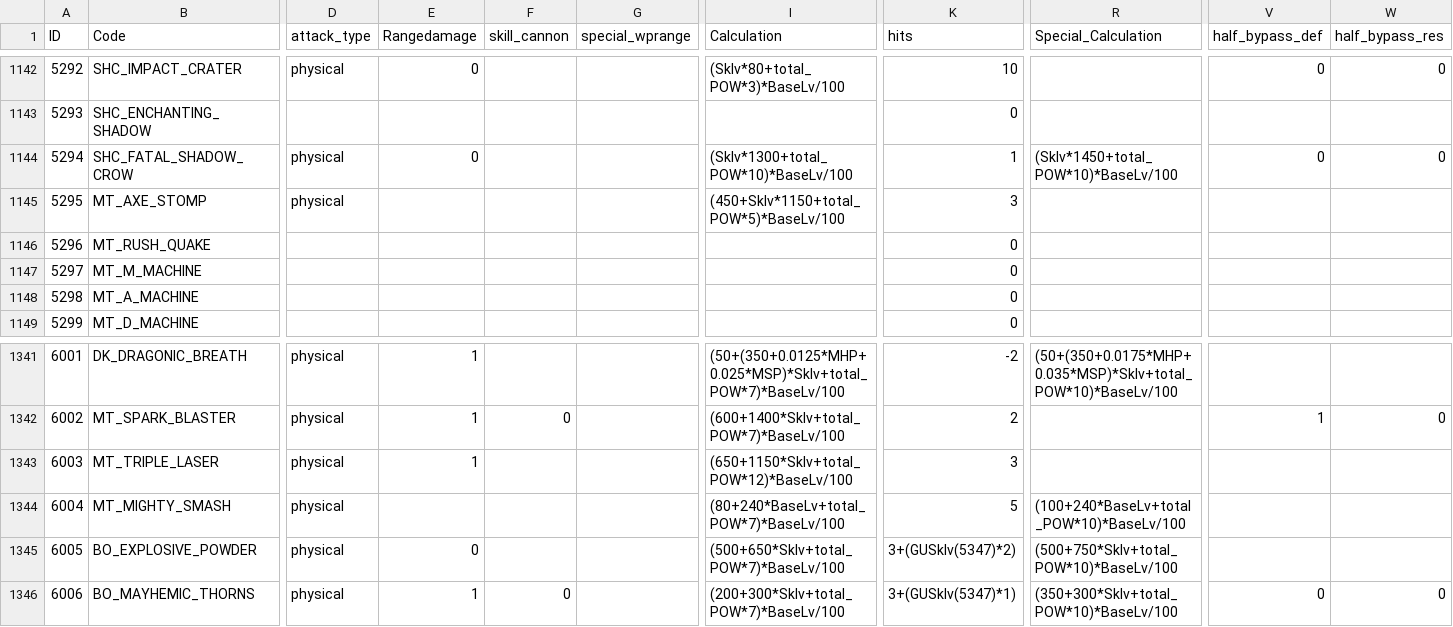
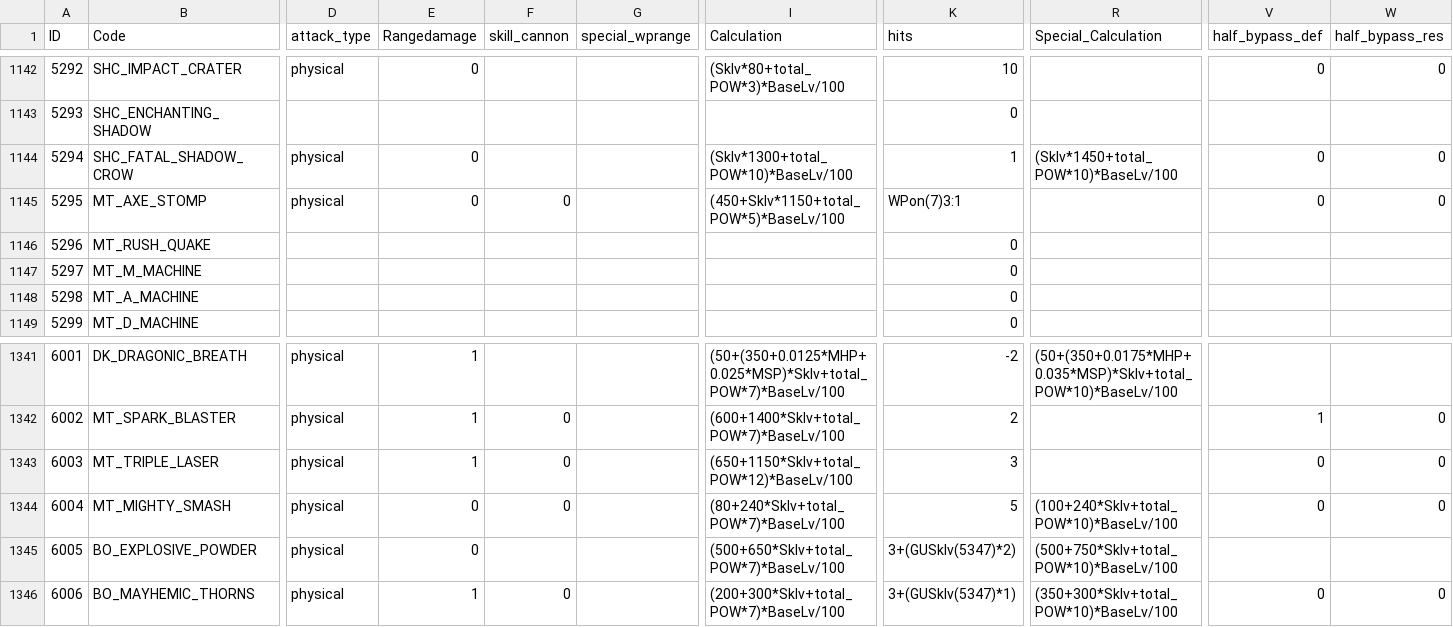
Before and after one commit to sOm2y/ROItemSearchApp_CRO, a CSV file: data/skillneme.csv, drawn as a sheet; only a part is shown, gaps mark what is left out; the diff names each change by its address in the sheet, - before the commit and + after, or states it on an @@ line.

```diff
--- a/data/skillneme.csv
+++ b/data/skillneme.csv
-E1145 (Rangedamage): (empty)
+E1145 (Rangedamage): 0
-F1145 (skill_cannon): (empty)
+F1145 (skill_cannon): 0
-K1145 (hits): 3
+K1145 (hits): WPon(7)3:1
-V1145 (half_bypass_def): (empty)
+V1145 (half_bypass_def): 0
-W1145 (half_bypass_res): (empty)
+W1145 (half_bypass_res): 0
-F1343:F1344 (skill_cannon): (empty)
+F1343:F1344 (skill_cannon): 0
-V1343:V1344 (half_bypass_def): (empty)
+V1343:V1344 (half_bypass_def): 0
-W1343:W1344 (half_bypass_res): (empty)
+W1343:W1344 (half_bypass_res): 0
-E1344 (Rangedamage): (empty)
+E1344 (Rangedamage): 0
-I1344 (Calculation): (80+240*BaseLv+total_POW*7)*BaseLv/100
+I1344 (Calculation): (80+240*Sklv+total_POW*7)*BaseLv/100
-R1344 (Special_Calculation): (100+240*BaseLv+total_POW*10)*BaseLv/100
+R1344 (Special_Calculation): (100+240*Sklv+total_POW*10)*BaseLv/100
```
Also changed, not shown: 1 other file.
